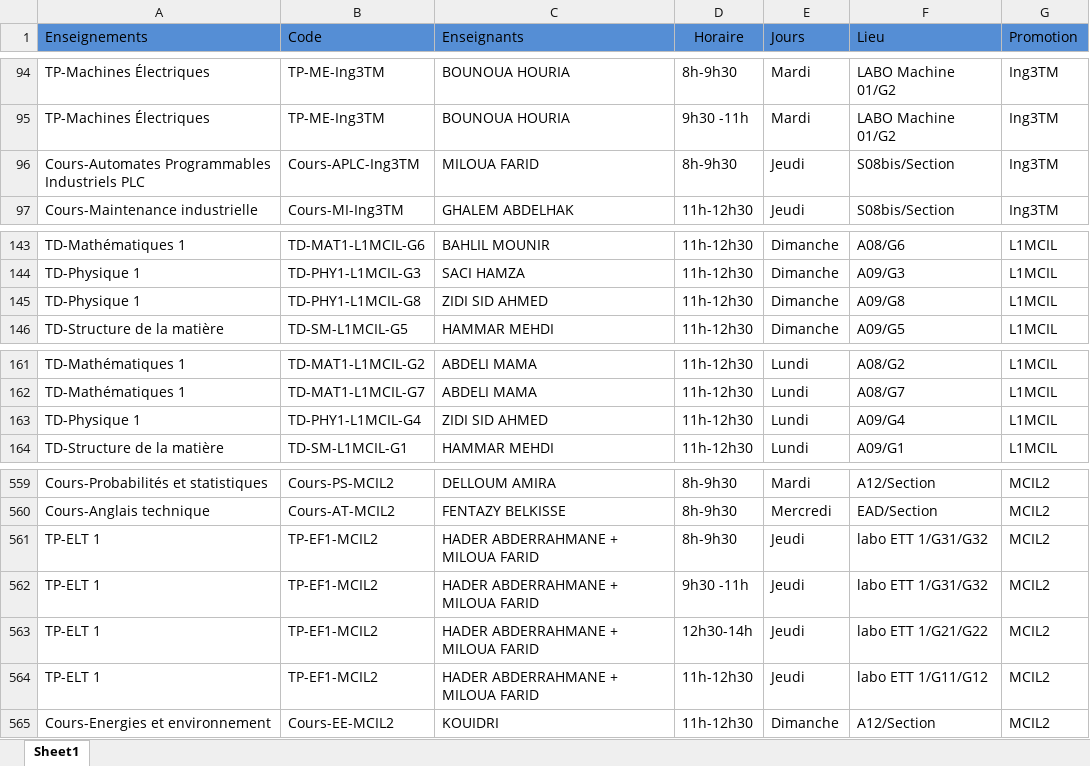
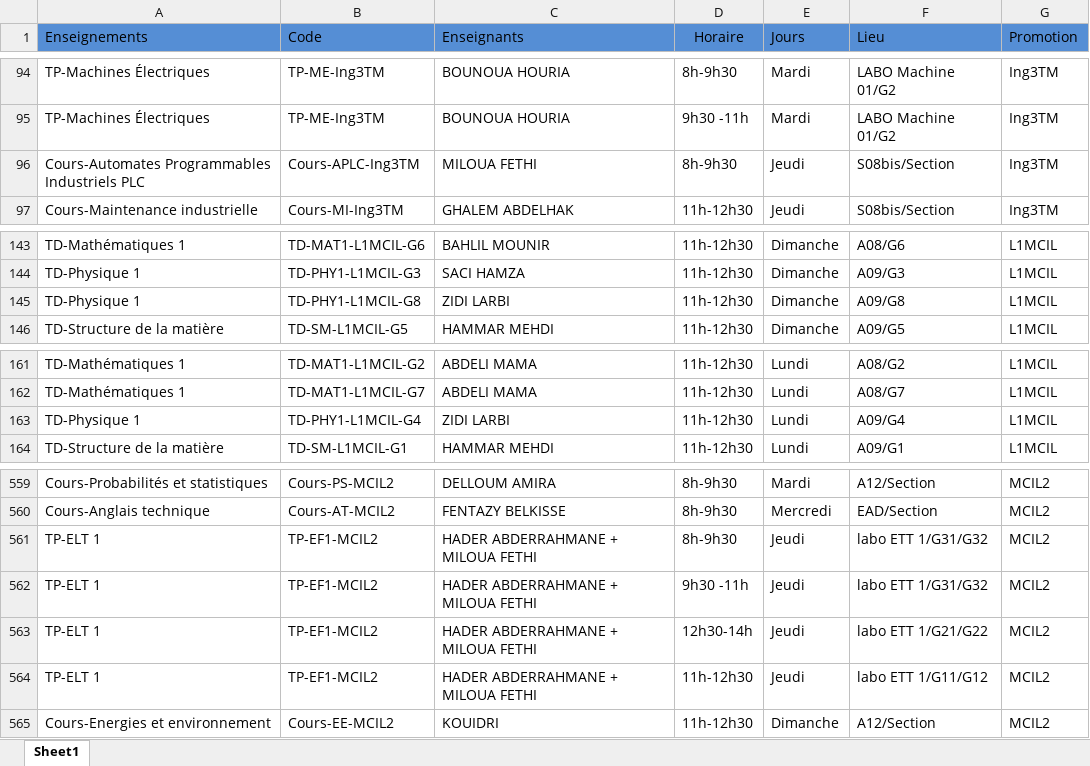
Before and after one commit to EDT-ELT-DEPARTMENT/Emplois-du-temps-2026-2027, an Excel workbook: dataEDT-ELT-S1-2027.xlsx, sheet Sheet1, drawn as a sheet; only a part is shown, gaps mark what is left out; values as stored, in another font and other column widths than the file's, no borders; the diff names each change by its address in the sheet, - before the commit and + after, or states it on an @@ line.

Commit message:
Add files via upload

```diff
--- a/dataEDT-ELT-S1-2027.xlsx (sheet Sheet1)
+++ b/dataEDT-ELT-S1-2027.xlsx (sheet Sheet1)
-C96 (Enseignants): MILOUA FARID
+C96 (Enseignants): MILOUA FETHI
-C145 (Enseignants): ZIDI SID AHMED
+C145 (Enseignants): ZIDI LARBI
-C163 (Enseignants): ZIDI SID AHMED
+C163 (Enseignants): ZIDI LARBI
-C561:C564 (Enseignants): HADER ABDERRAHMANE + MILOUA FARID
+C561:C564 (Enseignants): HADER ABDERRAHMANE + MILOUA FETHI
```
